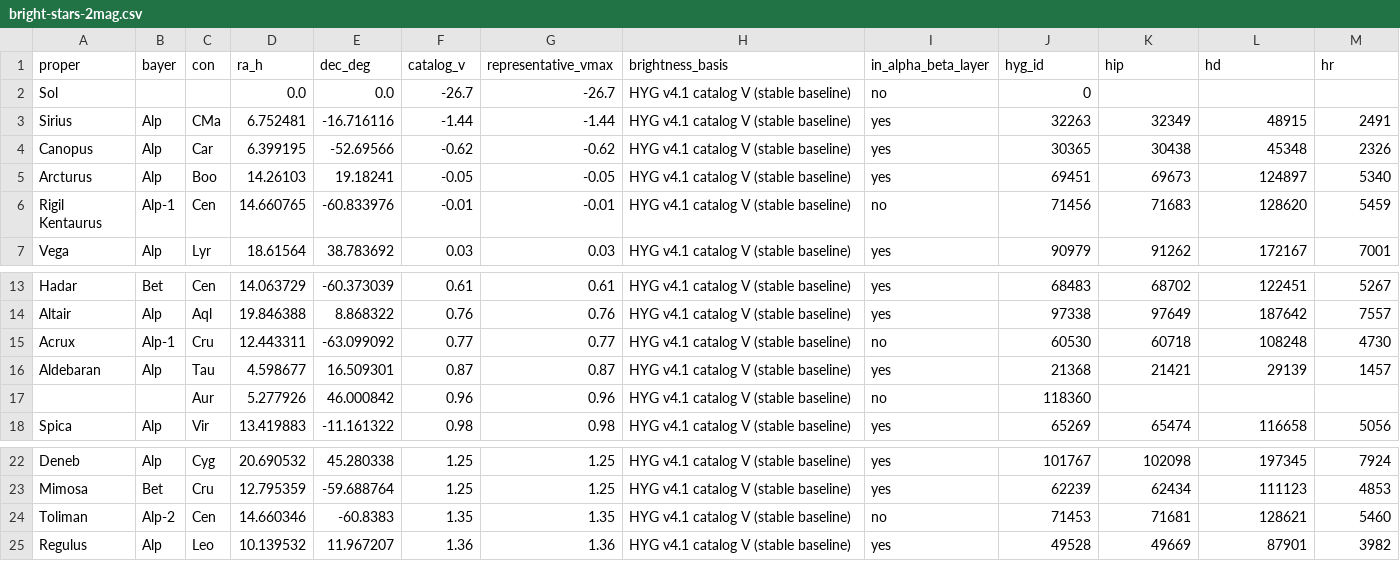
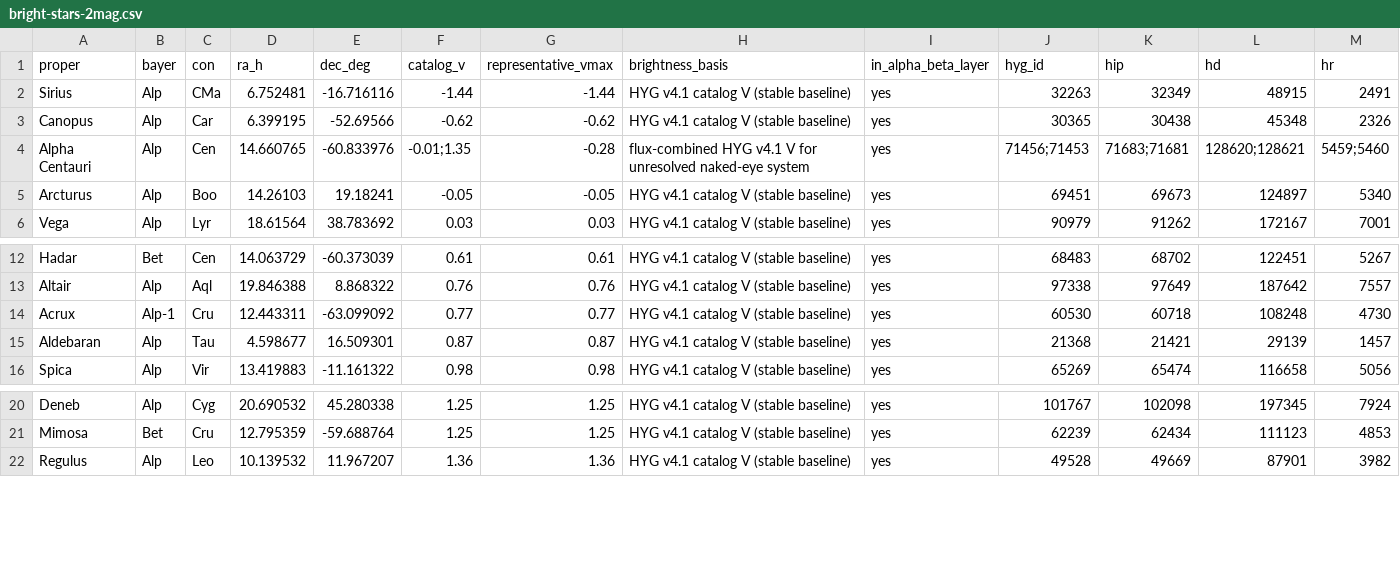
Before and after one commit to alexmiller63/star-almanack, a CSV file: bright-stars-2mag.csv, drawn as a sheet; only a part is shown, gaps mark what is left out.

```diff
--- a/bright-stars-2mag.csv
+++ b/bright-stars-2mag.csv
@@ -1,7 +1,6 @@
 proper,bayer,con,ra_h,dec_deg,catalog_v,representative_vmax,brightness_basis,in_alpha_beta_layer,hyg_id,hip,hd,hr
-Sol,,,0.0,0.0,-26.7,-26.7,HYG v4.1 catalog V (stable baseline),no,0,,,
 Sirius,Alp,CMa,6.752481,-16.716116,-1.44,-1.44,HYG v4.1 catalog V (stable baseline),yes,32263,32349,48915,2491
 Canopus,Alp,Car,6.399195,-52.69566,-0.62,-0.62,HYG v4.1 catalog V (stable baseline),yes,30365,30438,45348,2326
+Alpha Centauri,Alp,Cen,14.660765,-60.833976,-0.01;1.35,-0.28,flux-combined HYG v4.1 V for unresolved naked-eye system,yes,71456;71453,71683;71681,128620;128621,5459;5460
 Arcturus,Alp,Boo,14.26103,19.18241,-0.05,-0.05,HYG v4.1 catalog V (stable baseline),yes,69451,69673,124897,5340
-Rigil Kentaurus,Alp-1,Cen,14.660765,-60.833976,-0.01,-0.01,HYG v4.1 catalog V (stable baseline),no,71456,71683,128620,5459
 Vega,Alp,Lyr,18.61564,38.783692,0.03,0.03,HYG v4.1 catalog V (stable baseline),yes,90979,91262,172167,7001
@@ -14,5 +13,4 @@ Hadar,Bet,Cen,14.063729,-60.373039,0.61,0.61,HYG v4.1 catalog V (stable baseline
 Altair,Alp,Aql,19.846388,8.868322,0.76,0.76,HYG v4.1 catalog V (stable baseline),yes,97338,97649,187642,7557
-Acrux,Alp-1,Cru,12.443311,-63.099092,0.77,0.77,HYG v4.1 catalog V (stable baseline),no,60530,60718,108248,4730
+Acrux,Alp-1,Cru,12.443311,-63.099092,0.77,0.77,HYG v4.1 catalog V (stable baseline),yes,60530,60718,108248,4730
 Aldebaran,Alp,Tau,4.598677,16.509301,0.87,0.87,HYG v4.1 catalog V (stable baseline),yes,21368,21421,29139,1457
-,,Aur,5.277926,46.000842,0.96,0.96,HYG v4.1 catalog V (stable baseline),no,118360,,,
 Spica,Alp,Vir,13.419883,-11.161322,0.98,0.98,HYG v4.1 catalog V (stable baseline),yes,65269,65474,116658,5056
@@ -23,3 +21,2 @@ Deneb,Alp,Cyg,20.690532,45.280338,1.25,1.25,HYG v4.1 catalog V (stable baseline)
 Mimosa,Bet,Cru,12.795359,-59.688764,1.25,1.25,HYG v4.1 catalog V (stable baseline),yes,62239,62434,111123,4853
-Toliman,Alp-2,Cen,14.660346,-60.8383,1.35,1.35,HYG v4.1 catalog V (stable baseline),no,71453,71681,128621,5460
 Regulus,Alp,Leo,10.139532,11.967207,1.36,1.36,HYG v4.1 catalog V (stable baseline),yes,49528,49669,87901,3982
```
